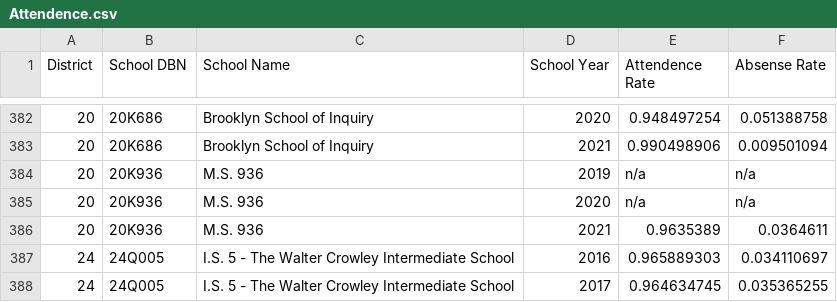
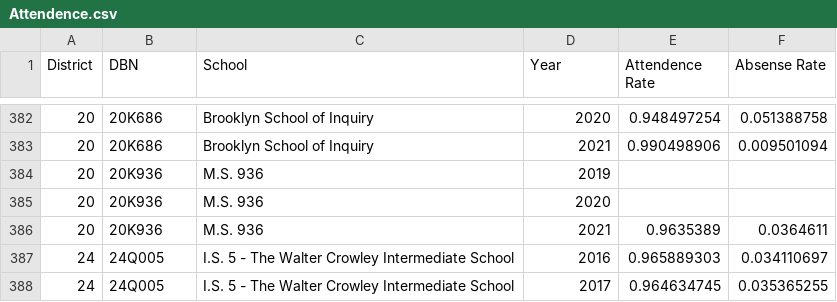
Before and after one commit to aalilyah/DS4a, a CSV file: DS4A/Attendence.csv, drawn as a sheet; only a part is shown, gaps mark what is left out; the diff names each change by its address in the sheet, - before the commit and + after, or states it on an @@ line.

```diff
--- a/DS4A/Attendence.csv
+++ b/DS4A/Attendence.csv
-B1: School DBN
+B1: DBN
-C1: School Name
+C1: School
-D1: School Year
+D1: Year
-E384:E385 (Attendence Rate): n/a
+E384:E385 (Attendence Rate): (empty)
-F384:F385 (Absense Rate): n/a
+F384:F385 (Absense Rate): (empty)
```
Also changed, not shown: DS4A/Learning Mode.csv, DS4A/Quality Review.csv, 2 other files.
